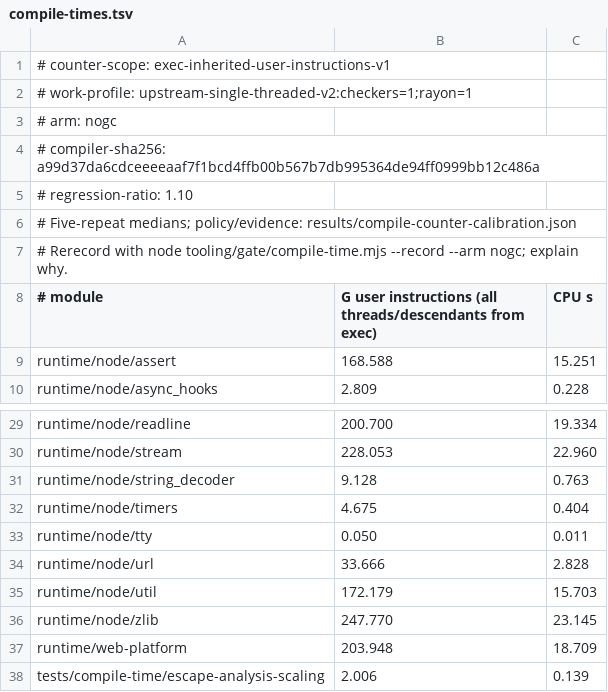
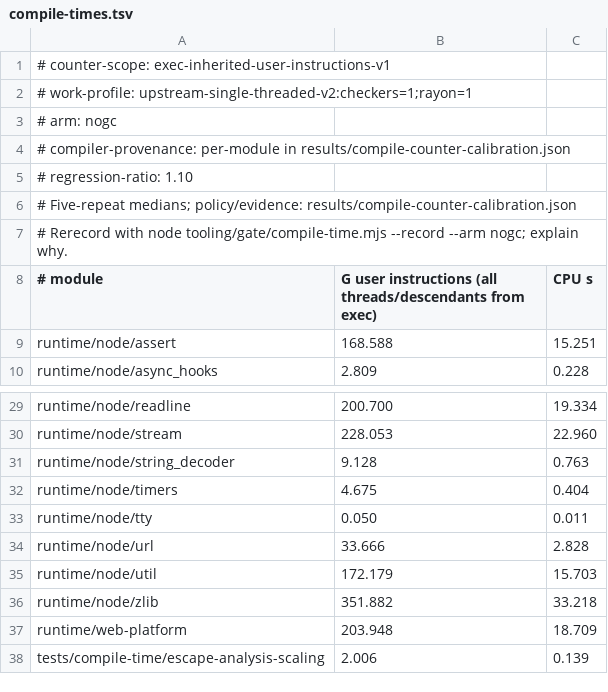
Before and after one commit to AkisArou/nts, a TSV file: tooling/gate/compile-times.tsv, drawn as a sheet; only a part is shown, gaps mark what is left out.

Commit message:
Refresh only zlib from five fresh measurements per preparation arm
The user accepted the recorded generic backing-base and ZIP gaps pending
compiler restoration. Publish zlib's new medians through the scoped recorder,
with the existing 1.10 policy. All 29 other table rows and all their run data
remain unchanged in each arm. Per-row provenance retains their original
compiler/source instead of relabelling them with the new pin.

Measured source: 2d289401cc732a36ac2385348370a0a604368c29.
Compiler pin: 084babac19ca7c6b89b6187c8bf35f28ec35a41943e3bd7a1def76fbed00715f.
Each invocation uses one checker, RAYON_NUM_THREADS=1, nice 19, CPUs 4-5
excluded, and host memory admission. CPU times are observations at this
sitting, not a cross-sitting performance ratio.

nogc:
  repeat 1: 351833308695 user instructions, 33.415171 CPU-s
  repeat 2: 351915279833 user instructions, 33.218351 CPU-s
  repeat 3: 351900885803 user instructions, 33.052982 CPU-s
  repeat 4: 351866059974 user instructions, 32.482828 CPU-s
  repeat 5: 351881697422 user instructions, 63.615725 CPU-s
  median 351.882 G, 33.218 CPU-s; spread 0.023298%.
  raw recorder files: /home/akisarou/.cache/nts-compile-calibration/run-IAuDAK

rc:
  repeat 1: 379891593417 user instructions, 76.159323 CPU-s
  repeat 2: 379877644448 user instructions, 64.240008 CPU-s
  repeat 3: 380106951454 user instructions, 62.437292 CPU-s
  repeat 4: 379942705526 user instructions, 54.437663 CPU-s
  repeat 5: 379935433629 user instructions, 69.745742 CPU-s
  median 379.935 G, 64.240 CPU-s; spread 0.060363%.
  raw recorder files: /home/akisarou/.cache/nts-compile-calibration/run-AU7gMd

Validation: every new raw counter file independently matches its recorded
instructions and CPU; each selected table row reproduces its five-run proof;
all unselected values, runs and source identities are retained. The previous
source and the measured source remain reachable under refs/cited.

```diff
--- a/tooling/gate/compile-times.tsv
+++ b/tooling/gate/compile-times.tsv
@@ -3,3 +3,3 @@
 # arm: nogc
-# compiler-sha256: a99d37da6cdceeeeaaf7f1bcd4ffb00b567b7db995364de94ff0999bb12c486a
+# compiler-provenance: per-module in results/compile-counter-calibration.json
 # regression-ratio: 1.10
@@ -35,3 +35,3 @@ runtime/node/url	33.666	2.828
 runtime/node/util	172.179	15.703
-runtime/node/zlib	247.770	23.145
+runtime/node/zlib	351.882	33.218
 runtime/web-platform	203.948	18.709
```
Also changed, not shown: tooling/gate/compile-times-rc.tsv, 2 other files.
